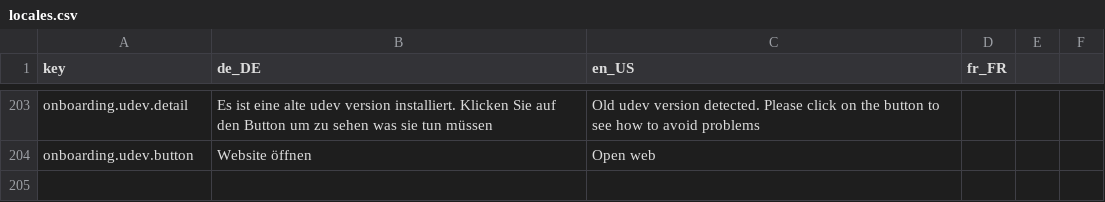
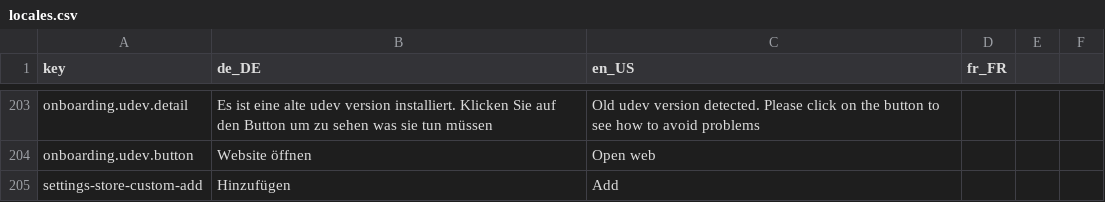
Before and after one commit to StreamController/StreamController, a CSV file: locales/locales.csv, drawn as a sheet; only a part is shown, gaps mark what is left out; the diff names each change by its address in the sheet, - before the commit and + after, or states it on an @@ line.

Commit message:
Make custom repo settings collapsable

```diff
--- a/locales/locales.csv
+++ b/locales/locales.csv
+row 205: settings-store-custom-add | Hinzufügen | Add
```
Also changed, not shown: 1 other file.
